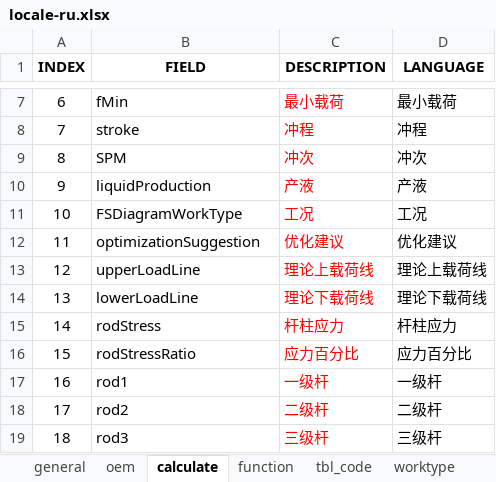
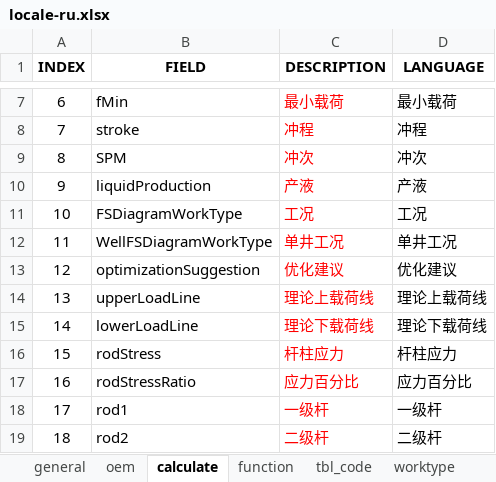
Before and after one commit to cosog/ap, an Excel workbook: WebRoot/oem/cnpc/locale/locale-ru.xlsx, sheet calculate, drawn as a sheet; only a part is shown, gaps mark what is left out; the shorter side is filled out with more unchanged rows; values as stored, in another font and other column widths than the file's, no borders; addresses are those after the commit; the diff names each change by its address in the sheet, - before the commit and + after, or states it on an @@ line.

```diff
--- a/WebRoot/oem/cnpc/locale/locale-ru.xlsx (sheet calculate)
+++ b/WebRoot/oem/cnpc/locale/locale-ru.xlsx (sheet calculate)
+row 12: 11 | WellFSDiagramWorkType | 单井工况 | 单井工况
@@ column A (INDEX) renumbered from row 13 down @@
```
Also changed, not shown: sheet function, WebRoot/oem/cnpc/locale/locale-en.xlsx, WebRoot/oem/cnpc/locale/locale-zh_CN.xlsx, 35 other files.
